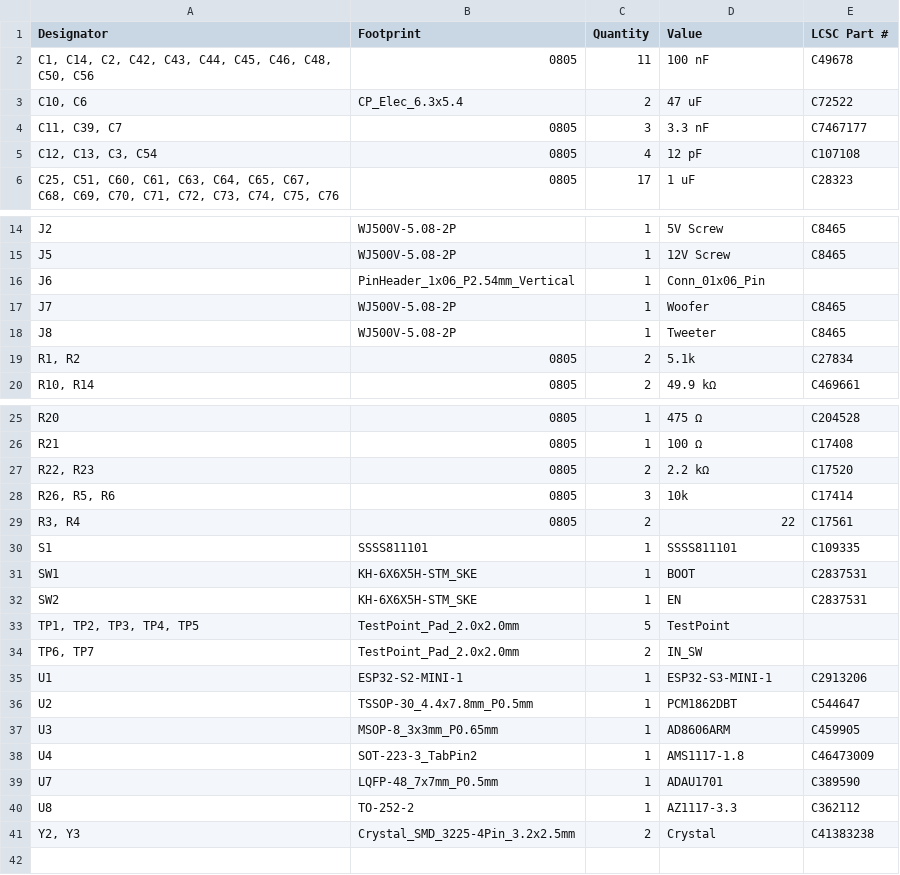
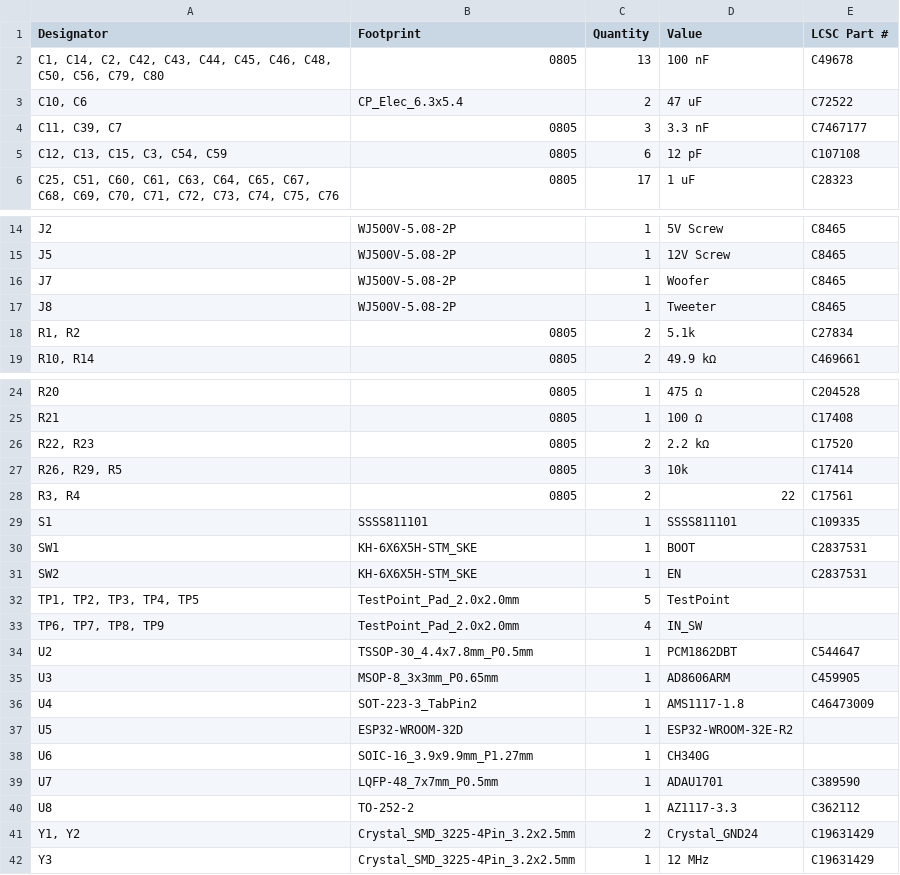
Before and after one commit to zOnlyKroks/pcb-consortium, a CSV file: Bluetooth Box V3/production/bom.csv, drawn as a sheet; only a part is shown, gaps mark what is left out.

```diff
--- a/Bluetooth Box V3/production/bom.csv
+++ b/Bluetooth Box V3/production/bom.csv
@@ -1,6 +1,6 @@
 Designator,Footprint,Quantity,Value,LCSC Part #
-"C1, C14, C2, C42, C43, C44, C45, C46, C48, C50, C56",0805,11,100 nF,C49678
+"C1, C14, C2, C42, C43, C44, C45, C46, C48, C50, C56, C79, C80",0805,13,100 nF,C49678
 "C10, C6",CP_Elec_6.3x5.4,2,47 uF,C72522
 "C11, C39, C7",0805,3,3.3 nF,C7467177
-"C12, C13, C3, C54",0805,4,12 pF,C107108
+"C12, C13, C15, C3, C54, C59",0805,6,12 pF,C107108
 "C25, C51, C60, C61, C63, C64, C65, C67, C68, C69, C70, C71, C72, C73, C74, C75, C76",0805,17,1 uF,C28323
@@ -15,3 +15,2 @@ J2,WJ500V-5.08-2P,1,5V Screw,C8465
 J5,WJ500V-5.08-2P,1,12V Screw,C8465
-J6,PinHeader_1x06_P2.54mm_Vertical,1,Conn_01x06_Pin,
 J7,WJ500V-5.08-2P,1,Woofer,C8465
@@ -27,3 +26,3 @@ R21,0805,1,100 Ω,C17408
 "R22, R23",0805,2,2.2 kΩ,C17520
-"R26, R5, R6",0805,3,10k,C17414
+"R26, R29, R5",0805,3,10k,C17414
 "R3, R4",0805,2,22,C17561
@@ -33,4 +32,3 @@ SW2,KH-6X6X5H-STM_SKE,1,EN,C2837531
 "TP1, TP2, TP3, TP4, TP5",TestPoint_Pad_2.0x2.0mm,5,TestPoint,
-"TP6, TP7",TestPoint_Pad_2.0x2.0mm,2,IN_SW,
-U1,ESP32-S2-MINI-1,1,ESP32-S3-MINI-1,C2913206
+"TP6, TP7, TP8, TP9",TestPoint_Pad_2.0x2.0mm,4,IN_SW,
 U2,TSSOP-30_4.4x7.8mm_P0.5mm,1,PCM1862DBT,C544647
@@ -38,4 +36,7 @@ U3,MSOP-8_3x3mm_P0.65mm,1,AD8606ARM,C459905
 U4,SOT-223-3_TabPin2,1,AMS1117-1.8,C46473009
+U5,ESP32-WROOM-32D,1,ESP32-WROOM-32E-R2,
+U6,SOIC-16_3.9x9.9mm_P1.27mm,1,CH340G,
 U7,LQFP-48_7x7mm_P0.5mm,1,ADAU1701,C389590
 U8,TO-252-2,1,AZ1117-3.3,C362112
-"Y2, Y3",Crystal_SMD_3225-4Pin_3.2x2.5mm,2,Crystal,C41383238
+"Y1, Y2",Crystal_SMD_3225-4Pin_3.2x2.5mm,2,Crystal_GND24,C19631429
+Y3,Crystal_SMD_3225-4Pin_3.2x2.5mm,1,12 MHz,C19631429
```
Also changed, not shown: Bluetooth Box V3/production/designators.csv, Bluetooth Box V3/production/positions.csv, 4 other files.
